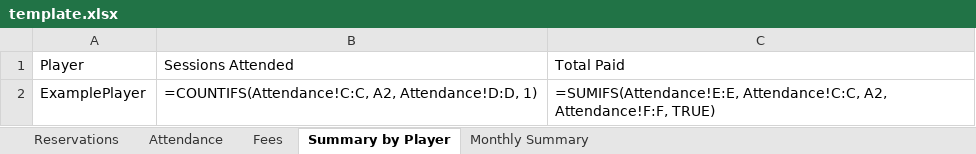
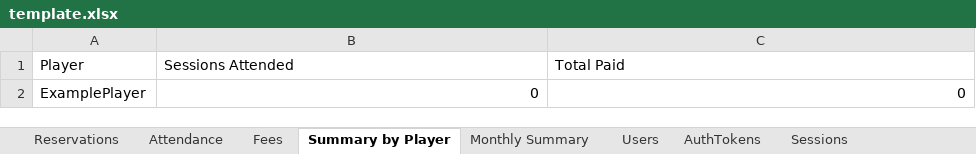
Before and after one commit to spaceshiptrip/pickle, an Excel workbook: spreadsheet/template.xlsx, sheet Summary by Player, drawn as a sheet; values as stored, in another font and other column widths than the file's, no borders; formulas without a stored value are shown as written; the diff names each change by its address in the sheet, - before the commit and + after, or states it on an @@ line.

```diff
--- a/spreadsheet/template.xlsx (sheet Summary by Player)
+++ b/spreadsheet/template.xlsx (sheet Summary by Player)
+sheet tab: Users
+sheet tab: AuthTokens
+sheet tab: Sessions
-B2 (Sessions Attended): =COUNTIFS(Attendance!C:C, A2, Attendance!D:D, 1)
+B2 (Sessions Attended): 0
-C2 (Total Paid): =SUMIFS(Attendance!E:E, Attendance!C:C, A2, Attendance!F:F, TRUE)
+C2 (Total Paid): 0
```
Also changed, not shown: sheet Monthly Summary, 6 other files.
